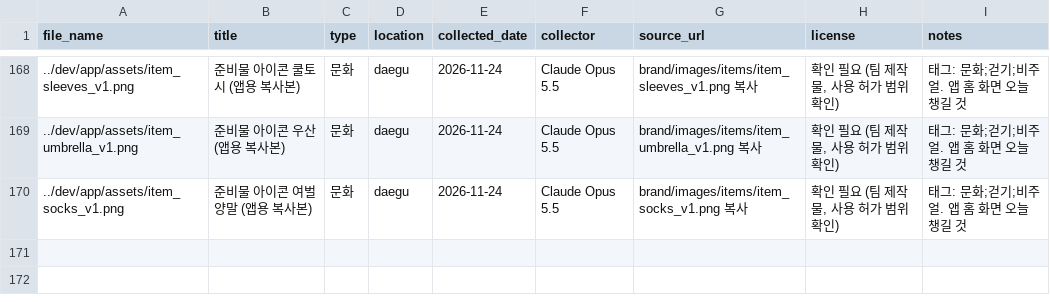
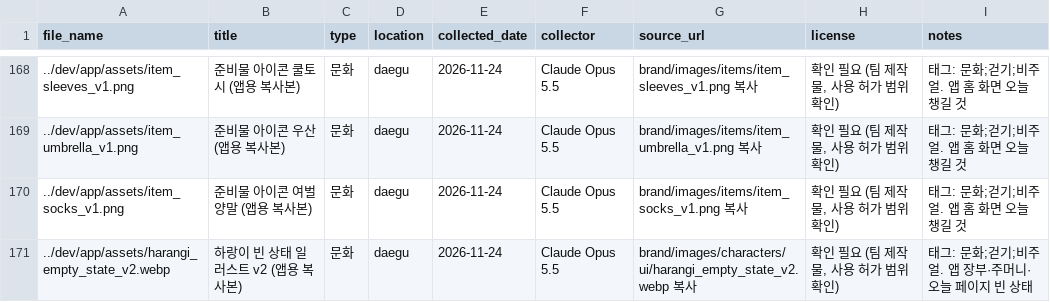
Before and after one commit to k-1026/TREAGENT, a CSV file: archive/metadata.csv, drawn as a sheet; only a part is shown, gaps mark what is left out; the diff names each change by its address in the sheet, - before the commit and + after, or states it on an @@ line.

```diff
--- a/archive/metadata.csv
+++ b/archive/metadata.csv
+row 171: ../dev/app/assets/harangi_empty_state_v2.webp | 하랑이 빈 상태 일러스트 v2 (앱용 복사본) | 문화 | daegu | 2026-11-24 | Claude Opus 5.5 | brand/images/characters/ui/harangi_empty_state_v2.webp 복사 | 확인 필요 (팀 제작물, 사용 허가 범위 확인) | 태그: 문화;걷기;비주얼. 앱 장부·주머니·오늘 페이지 빈 상태
```
Also changed, not shown: 10 other files.
